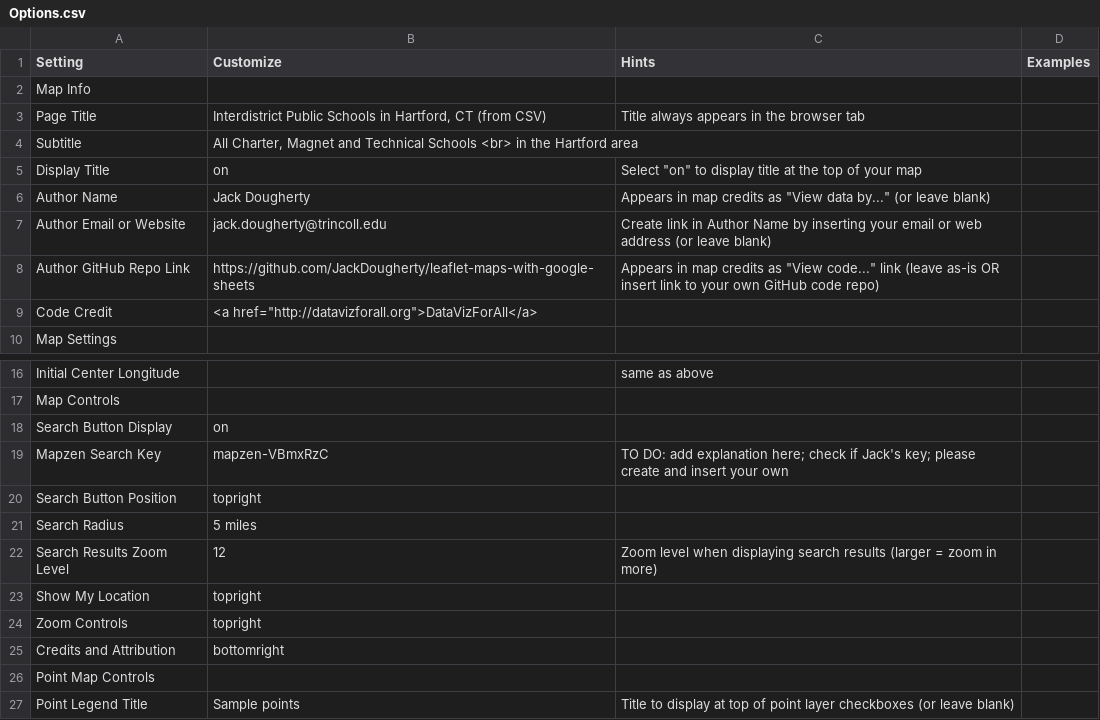
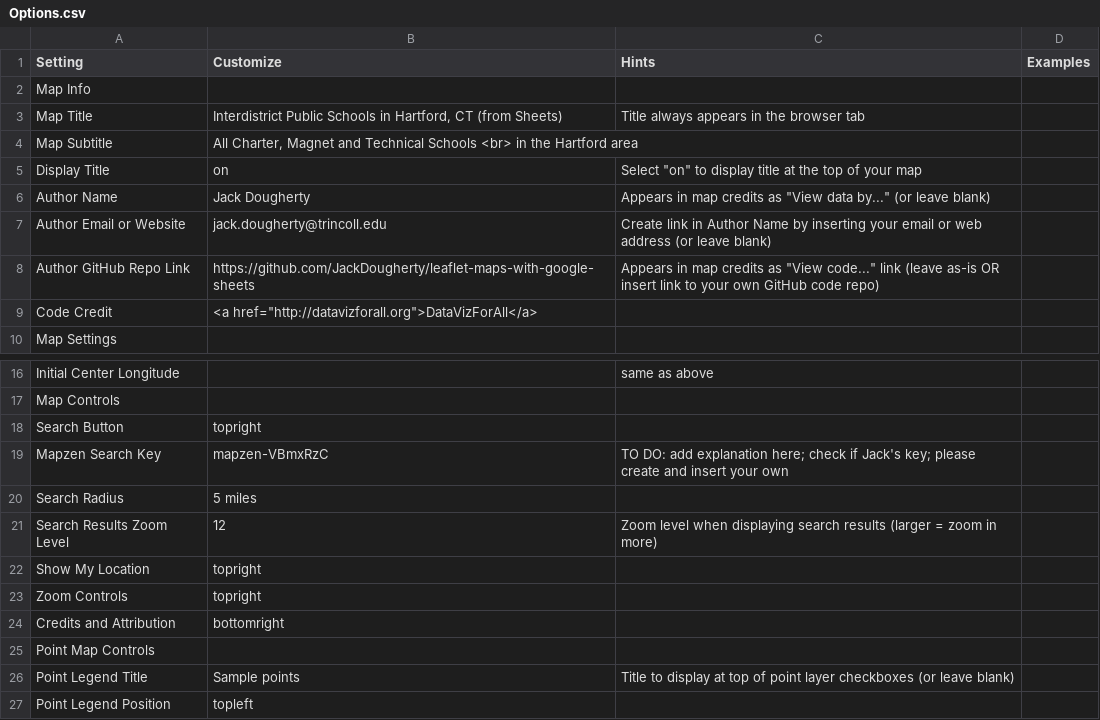
Before and after one commit to HandsOnDataViz/leaflet-maps-with-google-sheets, a CSV file: csv/Options.csv, drawn as a sheet; only a part is shown, gaps mark what is left out; the shorter side is filled out with more unchanged rows.

Commit message:
upload new Options.csv

```diff
--- a/csv/Options.csv
+++ b/csv/Options.csv
@@ -2,4 +2,4 @@ Setting,Customize,Hints,Examples
 Map Info,,,
-Page Title,"Interdistrict Public Schools in Hartford, CT (from CSV)",Title always appears in the browser tab,
-Subtitle,"All Charter, Magnet and Technical Schools <br> in the Hartford area",,
+Map Title,"Interdistrict Public Schools in Hartford, CT (from Sheets)",Title always appears in the browser tab,
+Map Subtitle,"All Charter, Magnet and Technical Schools <br> in the Hartford area",,
 Display Title,on,"Select ""on"" to display title at the top of your map",
@@ -17,5 +17,4 @@ Initial Center Longitude,,same as above,
 Map Controls,,,
-Search Button Display,on,,
+Search Button,topright,,
 Mapzen Search Key,mapzen-VBmxRzC,TO DO: add explanation here; check if Jack's key; please create and insert your own,
-Search Button Position,topright,,
 Search Radius,5 miles,,
```
